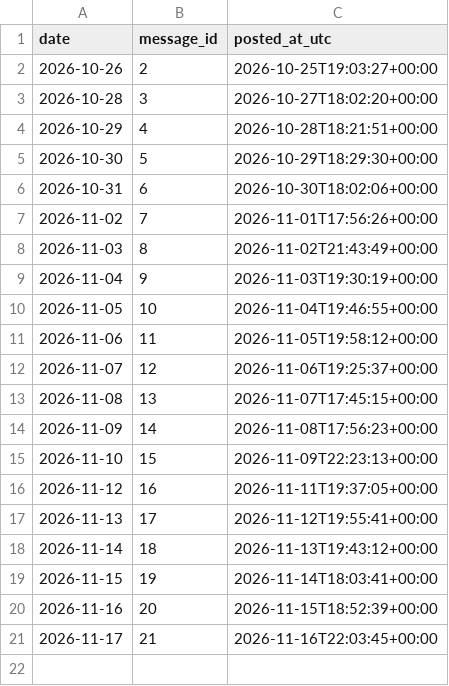
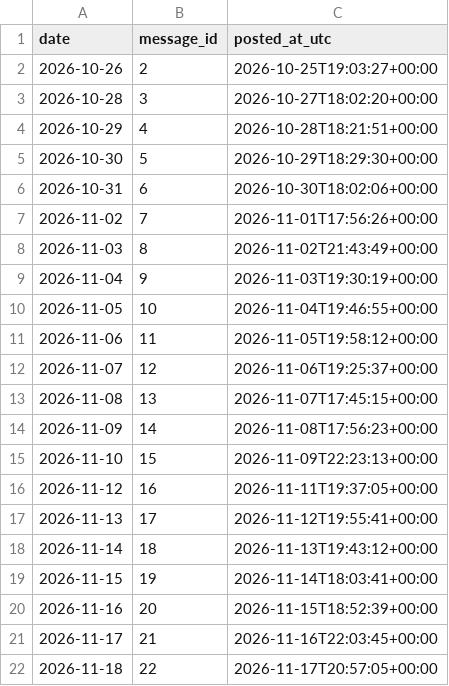
Before and after one commit to nmmsousa/luzbarata, a CSV file: data/telegram_posts.csv, drawn as a sheet.

```diff
--- a/data/telegram_posts.csv
+++ b/data/telegram_posts.csv
@@ -21 +21,2 @@ date,message_id,posted_at_utc
 2026-11-17,21,2026-11-16T22:03:45+00:00
+2026-11-18,22,2026-11-17T20:57:05+00:00
```
Also changed, not shown: 1 other file.
